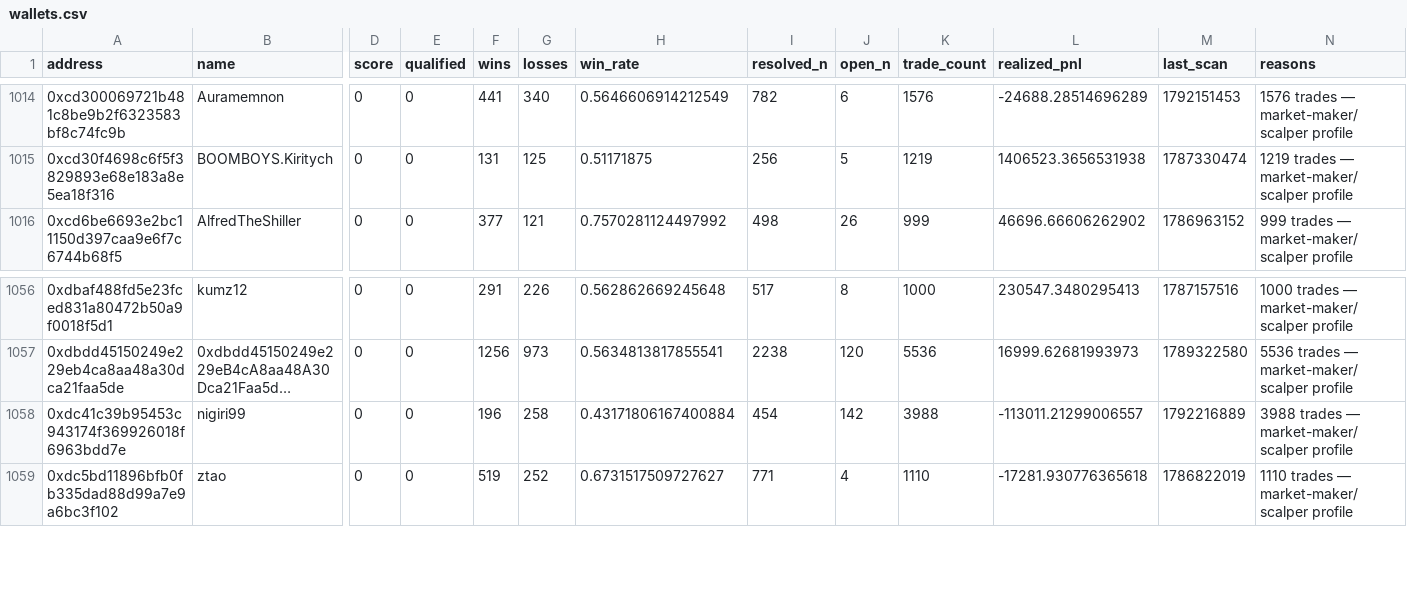
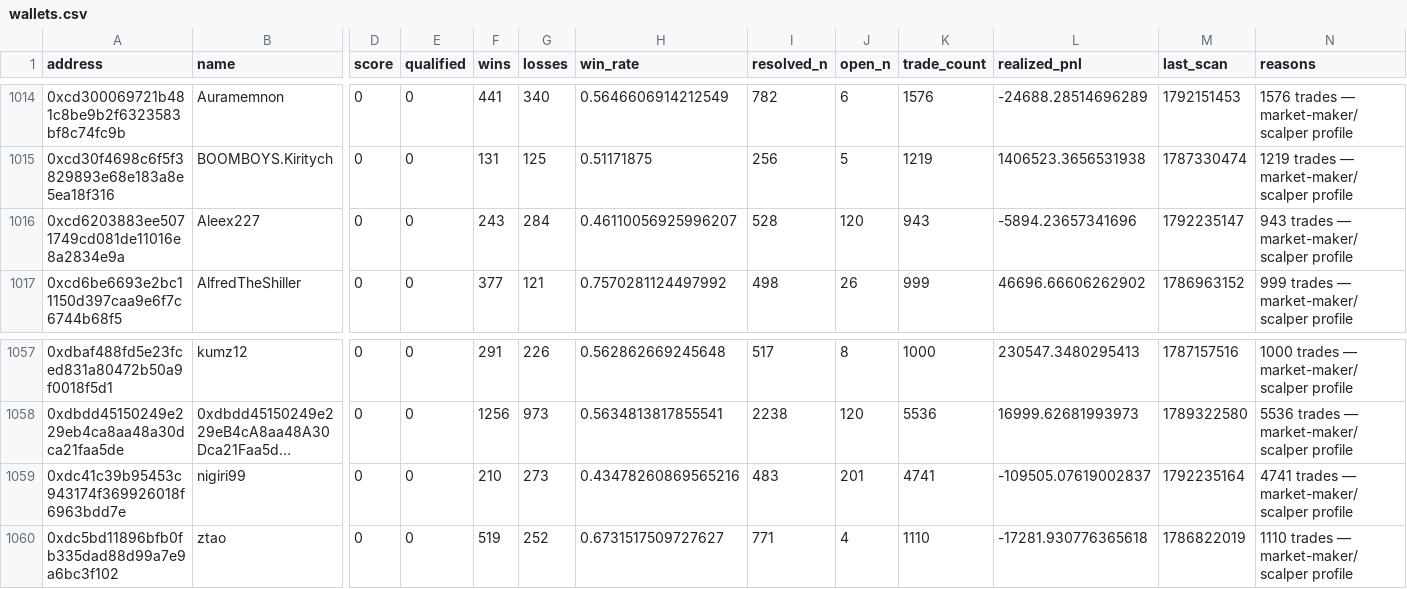
Before and after one commit to sophie-nguyenthuthuy/polycopy, a CSV file: data/wallets.csv, drawn as a sheet; only a part is shown, gaps mark what is left out; long unchanged cells end in …; addresses are those after the commit; rows hold the shown columns only; the diff names each change by its address in the sheet, - before the commit and + after, or states it on an @@ line.

```diff
--- a/data/wallets.csv
+++ b/data/wallets.csv
+row 1016: 0xcd6203883ee5071749cd081de11016e8a2834e9a | Aleex227 | 0 | 0 | 243 | 284 | 0.46110056925996207 | 528 | 120 | 943 | -5894.23657341696 | 1792235147 | 943 trades — market-maker/scalper profile
-F1059 (wins): 196
+F1059 (wins): 210
-G1059 (losses): 258
+G1059 (losses): 273
-H1059 (win_rate): 0.43171806167400884
+H1059 (win_rate): 0.43478260869565216
-I1059 (resolved_n): 454
+I1059 (resolved_n): 483
-J1059 (open_n): 142
+J1059 (open_n): 201
-K1059 (trade_count): 3988
+K1059 (trade_count): 4741
-L1059 (realized_pnl): -113011.21299006557
+L1059 (realized_pnl): -109505.07619002837
-M1059 (last_scan): 1792216889
+M1059 (last_scan): 1792235164
-N1059 (reasons): 3988 trades — market-maker/scalper profile
+N1059 (reasons): 4741 trades — market-maker/scalper profile
```
Also changed, not shown: 4 other files.
